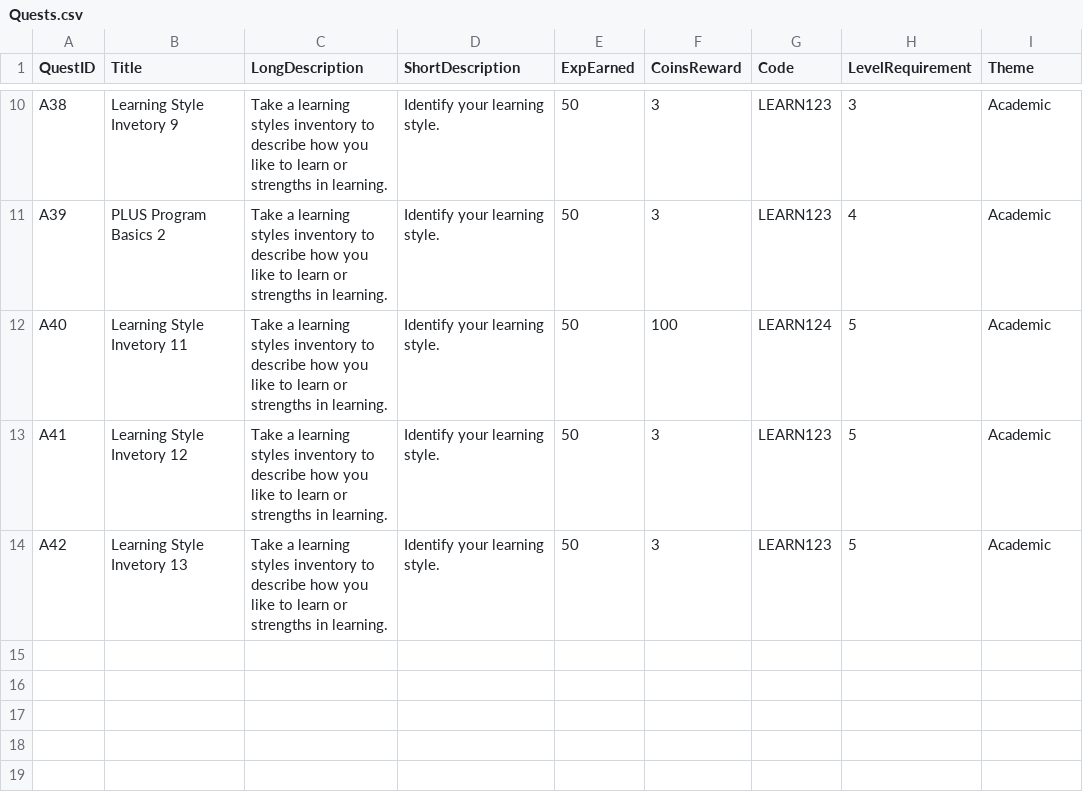
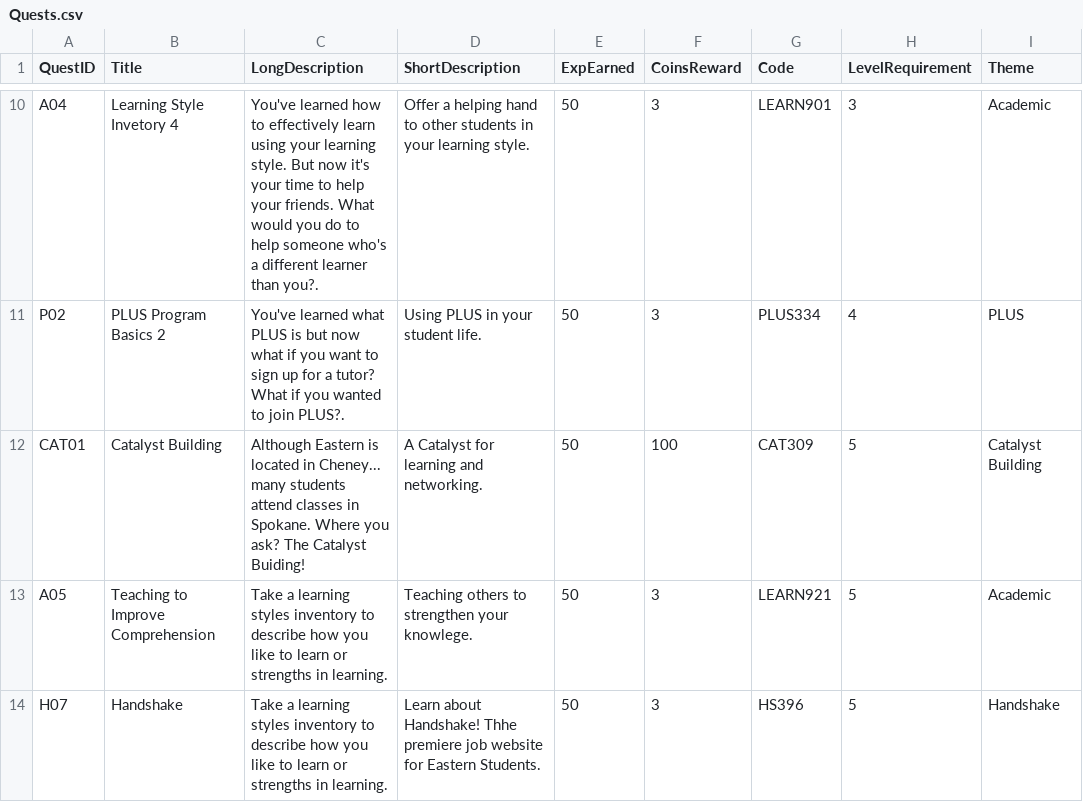
Before and after one commit to JohanneJayde/Eagle-Adventures, a CSV file: Assets/Resources/Data/Quests.csv, drawn as a sheet; only a part is shown, gaps mark what is left out; the diff covers the shown part only; the diff names each change by its address in the sheet, - before the commit and + after, or states it on an @@ line.

Commit message:
added more color cues to show locked and unlocked quests along with completed vs impcompleted quests. Added in scroll view to overview page for future work. Also added in 'submit special code' button for later work. Changed Quests.CSV to contain more variety for filtering tests. Small UI adjustments to make it look for pressentable for demo purposes.

```diff
--- a/Assets/Resources/Data/Quests.csv
+++ b/Assets/Resources/Data/Quests.csv
-A10 (QuestID): A38
+A10 (QuestID): A04
-B10 (Title): Learning Style Invetory 9
+B10 (Title): Learning Style Invetory 4
-C10 (LongDescription): Take a learning styles inventory to describe how you like to learn or strengths in learning.
+C10 (LongDescription): You've learned how to effectively learn using your learning style. But now it's your time to help your friends. What would you do to help someone who's a different learner than you?.
-D10 (ShortDescription): Identify your learning…
+D10 (ShortDescription): Offer a helping hand to other students in your learning…
-G10 (Code): LEARN123
+G10 (Code): LEARN901
-A11 (QuestID): A39
+A11 (QuestID): P02
-C11 (LongDescription): Take a learning styles inventory to describe how you like to learn or strengths in learning.
+C11 (LongDescription): You've learned what PLUS is but now what if you want to sign up for a tutor? What if you wanted to join PLUS?.
-D11 (ShortDescription): Identify your learning style.
+D11 (ShortDescription): Using PLUS in your student life.
-G11 (Code): LEARN123
+G11 (Code): PLUS334
-I11 (Theme): Academic
+I11 (Theme): PLUS
-A12 (QuestID): A40
+A12 (QuestID): CAT01
-B12 (Title): Learning Style Invetory 11
+B12 (Title): Catalyst Building
-C12 (LongDescription): Take a learning styles inventory to describe how you like to learn or strengths in learning.
+C12 (LongDescription): Although Eastern is located in Cheney... many students attend classes in Spokane. Where you ask? The Catalyst Buiding!
-D12 (ShortDescription): Identify your learning style.
+D12 (ShortDescription): A Catalyst for learning and networking.
-G12 (Code): LEARN124
+G12 (Code): CAT309
-I12 (Theme): Academic
+I12 (Theme): Catalyst Building
-A13 (QuestID): A41
+A13 (QuestID): A05
-B13 (Title): Learning Style Invetory 12
+B13 (Title): Teaching to Improve Comprehension
-D13 (ShortDescription): Identify your learning style.
+D13 (ShortDescription): Teaching others to strengthen your knowlege.
-G13 (Code): LEARN123
+G13 (Code): LEARN921
-A14 (QuestID): A42
+A14 (QuestID): H07
-B14 (Title): Learning Style Invetory 13
+B14 (Title): Handshake
-D14 (ShortDescription): Identify your learning style.
+D14 (ShortDescription): Learn about Handshake! Thhe premiere job website for Eastern Students.
-G14 (Code): LEARN123
+G14 (Code): HS396
-I14 (Theme): Academic
+I14 (Theme): Handshake
```
Also changed, not shown: 1 added row, 1 removed row and 30 edited cells elsewhere in this file, 10 other files.
